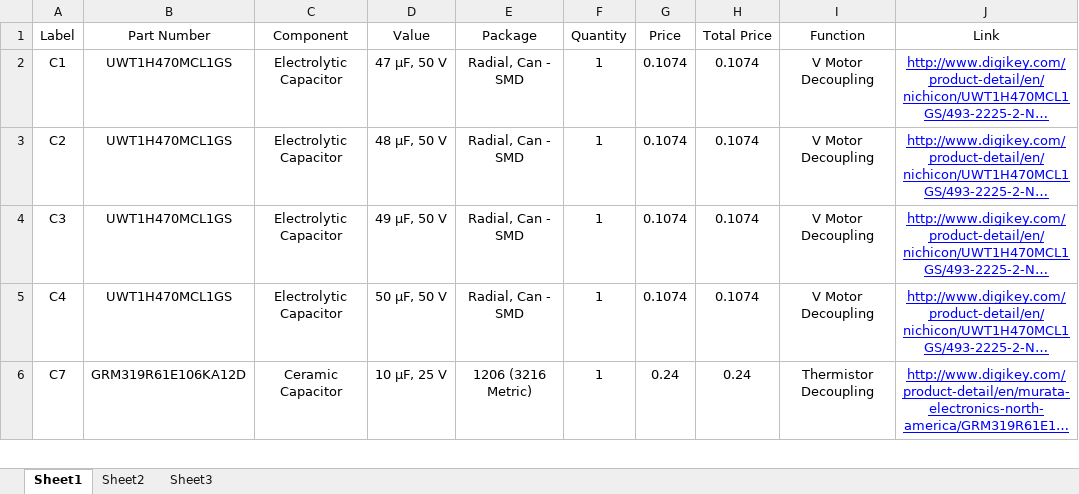
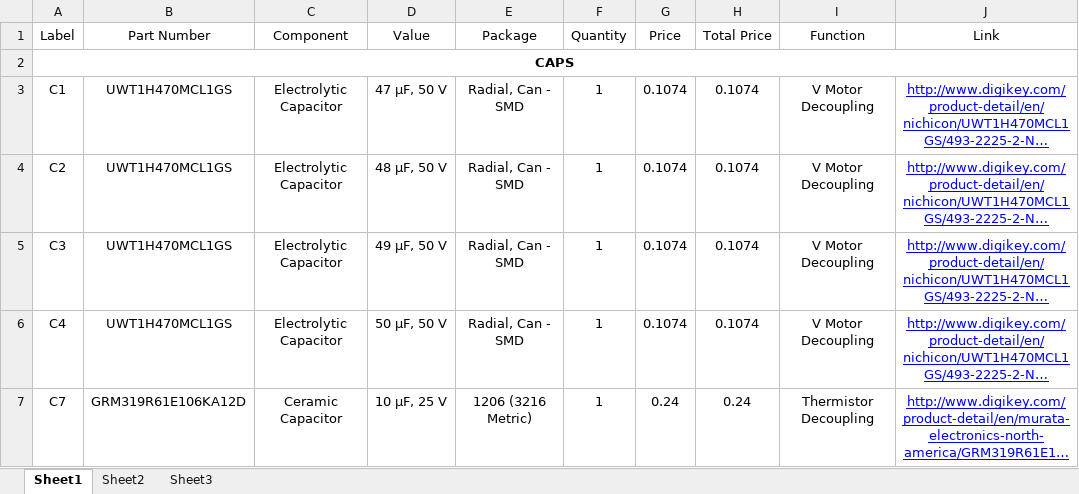
Before and after one commit to mcdigregorio/-3D, an Excel workbook: PCB_BOM.xlsx, sheet Sheet1, drawn as a sheet; only a part is shown; long unchanged cells end in …; values as stored, in another font and other column widths than the file's, no borders; the diff covers the shown part only; the diff names each change by its address in the sheet, - before the commit and + after, or states it on an @@ line.

```diff
--- a/PCB_BOM.xlsx (sheet Sheet1)
+++ b/PCB_BOM.xlsx (sheet Sheet1)
+row 2: CAPS
```
Also changed, not shown: 6 added rows, 3 removed rows and 74 edited cells elsewhere in this sheet.
